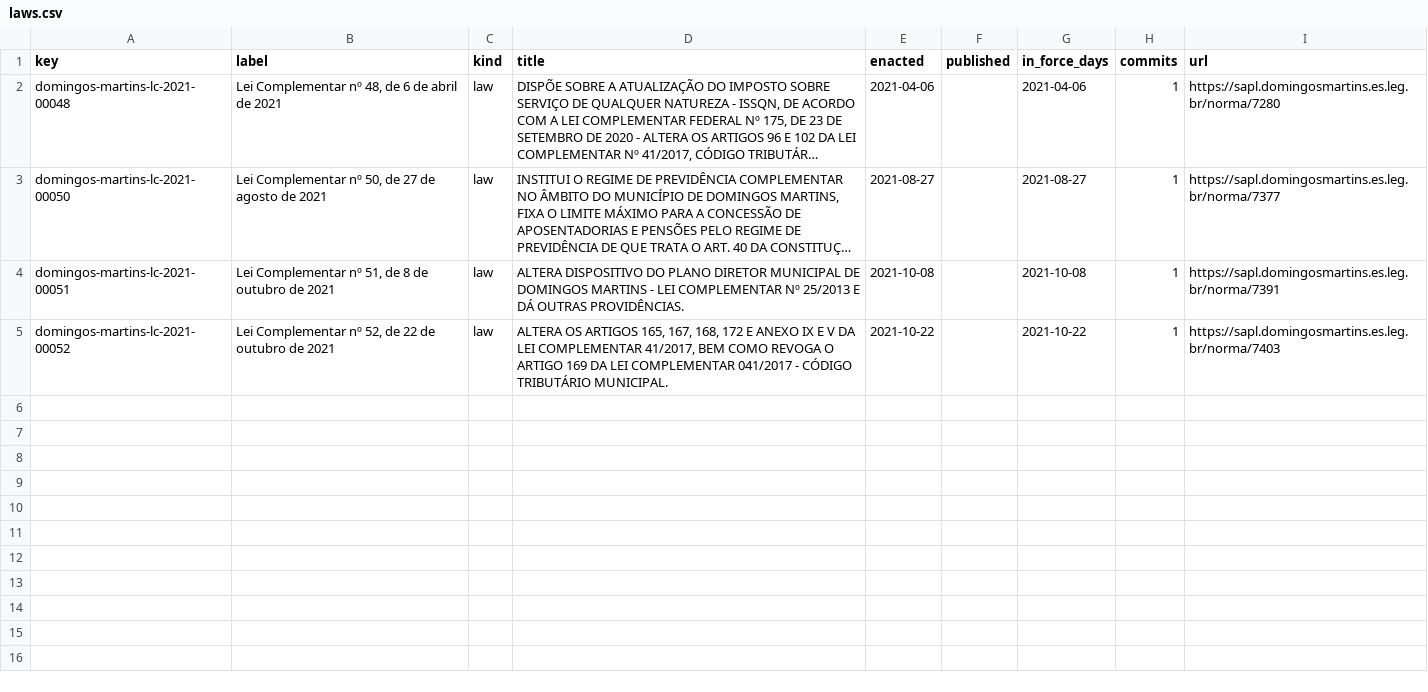
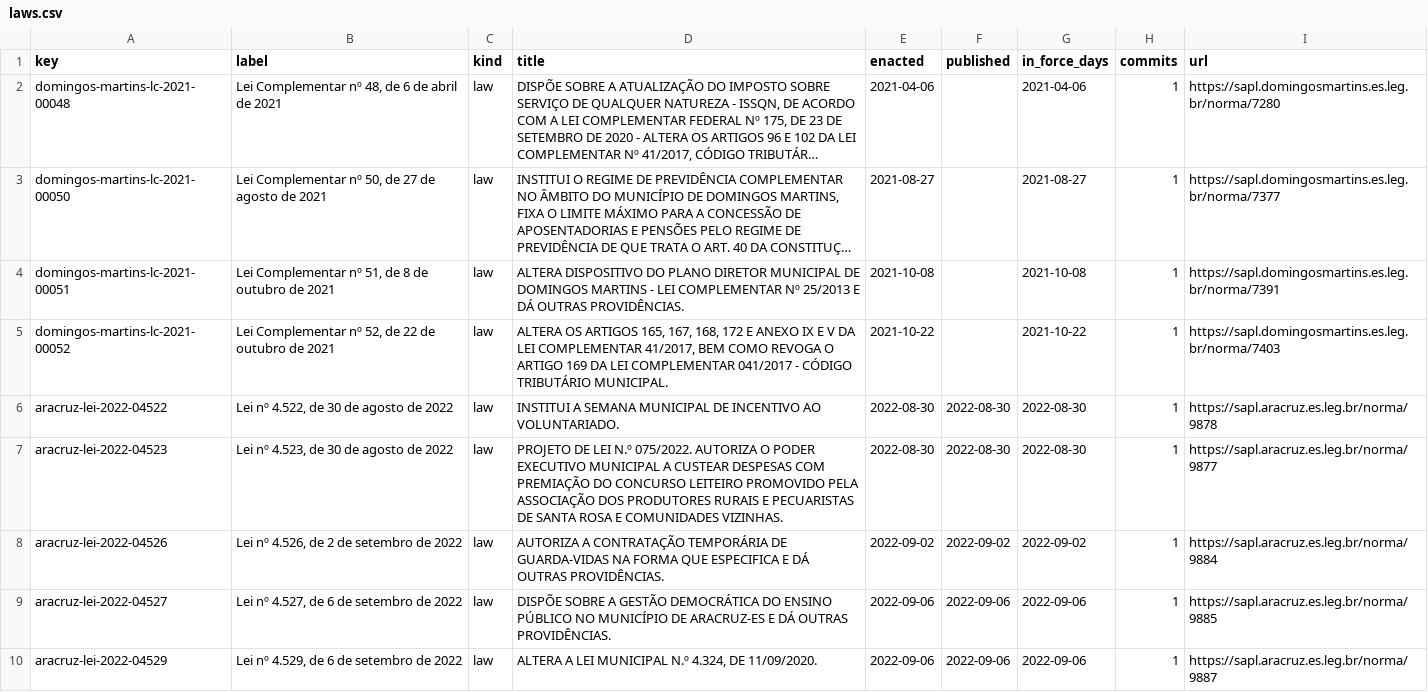
Before and after one commit to lexifina/brazil-espirito-santo-municipal-law, a CSV file: data/laws.csv, drawn as a sheet; only a part is shown; long unchanged cells end in …; the diff covers the shown part only; the diff names each change by its address in the sheet, - before the commit and + after, or states it on an @@ line.

Commit message:
Documentation, tables, tools and REPRODUCE.md
Appended 10 commits to 7b984fb9fbce; corpus sha256 62bf2d926fc6cdd17fcd211c33abec5278be827f2030888cb1c14d7d81df59d5, data retrieved 2026-11-06.

```diff
--- a/data/laws.csv
+++ b/data/laws.csv
+row 6: aracruz-lei-2022-04522 | Lei nº 4.522, de 30 de agosto de 2022 | law | INSTITUI A SEMANA MUNICIPAL DE INCENTIVO AO VOLUNTARIADO. | 2022-08-30 | 2022-08-30 | 2022-08-30 | 1 | https://sapl.aracruz.es.leg.br/norma/9878
+row 7: aracruz-lei-2022-04523 | Lei nº 4.523, de 30 de agosto de 2022 | law | PROJETO DE LEI N.º 075/2022. AUTORIZA O PODER EXECUTIVO MUNICIPAL A CUSTEAR DESPESAS COM PREMIAÇÃO DO CONCURSO LEITEIRO PROMOVIDO PELA ASSOCIAÇÃO DOS PRODUTORES RURAIS E PECUARISTAS DE SANTA ROSA E COMUNIDADES VIZINHAS. | 2022-08-30 | 2022-08-30 | 2022-08-30 | 1 | https://sapl.aracruz.es.leg.br/norma/9877
+row 8: aracruz-lei-2022-04526 | Lei nº 4.526, de 2 de setembro de 2022 | law | AUTORIZA A CONTRATAÇÃO TEMPORÁRIA DE GUARDA-VIDAS NA FORMA QUE ESPECIFICA E DÁ OUTRAS PROVIDÊNCIAS. | 2022-09-02 | 2022-09-02 | 2022-09-02 | 1 | https://sapl.aracruz.es.leg.br/norma/9884
+row 9: aracruz-lei-2022-04527 | Lei nº 4.527, de 6 de setembro de 2022 | law | DISPÕE SOBRE A GESTÃO DEMOCRÁTICA DO ENSINO PÚBLICO NO MUNICÍPIO DE ARACRUZ-ES E DÁ OUTRAS PROVIDÊNCIAS. | 2022-09-06 | 2022-09-06 | 2022-09-06 | 1 | https://sapl.aracruz.es.leg.br/norma/9885
+row 10: aracruz-lei-2022-04529 | Lei nº 4.529, de 6 de setembro de 2022 | law | ALTERA A LEI MUNICIPAL N.º 4.324, DE 11/09/2020. | 2022-09-06 | 2022-09-06 | 2022-09-06 | 1 | https://sapl.aracruz.es.leg.br/norma/9887
```
Also changed, not shown: 5 added rows elsewhere in this file, data/commits.csv, 16 other files.
